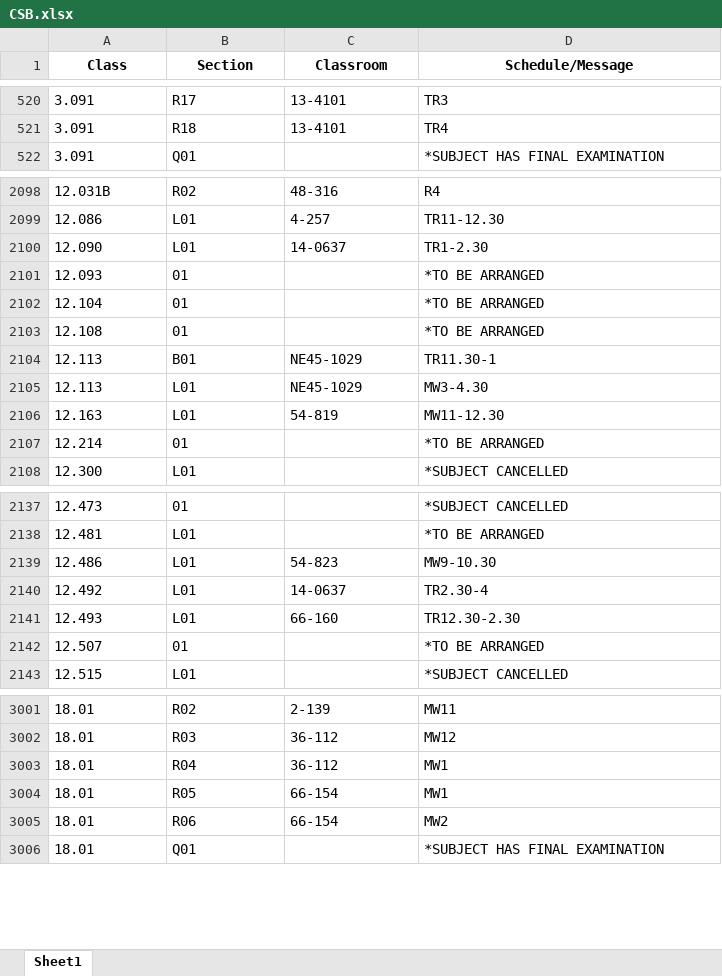
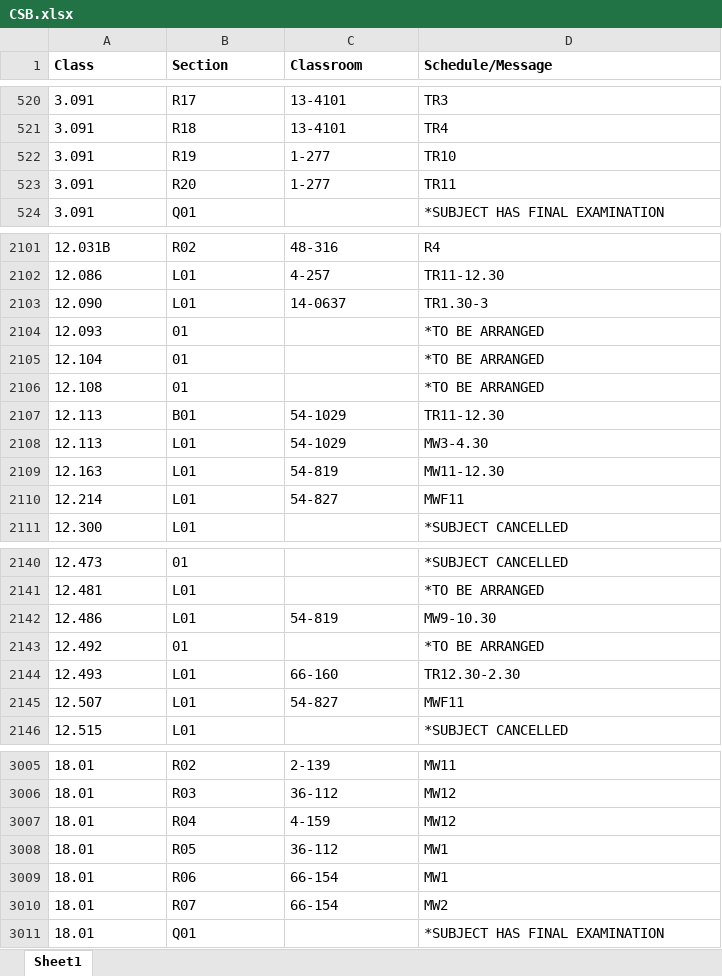
Before and after one commit to edfan/firehose, an Excel workbook: new_scripts/CSB.xlsx, sheet Sheet1, drawn as a sheet; only a part is shown, gaps mark what is left out; values as stored, in another font and other column widths than the file's, no borders; addresses are those after the commit; the diff covers the shown part only; the diff names each change by its address in the sheet, - before the commit and + after, or states it on an @@ line.

```diff
--- a/new_scripts/CSB.xlsx (sheet Sheet1)
+++ b/new_scripts/CSB.xlsx (sheet Sheet1)
-A1:D1 alignment: center
+A1:D1 alignment: left
+row 522: 3.091 | R19 | 1-277 | TR10
+row 523: 3.091 | R20 | 1-277 | TR11
-D2103 (Schedule/Message): TR1-2.30
+D2103 (Schedule/Message): TR1.30-3
-C2107:C2108 (Classroom): NE45-1029
+C2107:C2108 (Classroom): 54-1029
-D2107 (Schedule/Message): TR11.30-1
+D2107 (Schedule/Message): TR11-12.30
-B2110 (Section): 01
+B2110 (Section): L01
-C2110 (Classroom): (empty)
+C2110 (Classroom): 54-827
-D2110 (Schedule/Message): *TO BE ARRANGED
+D2110 (Schedule/Message): MWF11
-C2142 (Classroom): 54-823
+C2142 (Classroom): 54-819
-B2143 (Section): L01
+B2143 (Section): 01
-C2143 (Classroom): 14-0637
+C2143 (Classroom): (empty)
-D2143 (Schedule/Message): TR2.30-4
+D2143 (Schedule/Message): *TO BE ARRANGED
-B2145 (Section): 01
+B2145 (Section): L01
-C2145 (Classroom): (empty)
+C2145 (Classroom): 54-827
-D2145 (Schedule/Message): *TO BE ARRANGED
+D2145 (Schedule/Message): MWF11
+row 3007: 18.01 | R04 | 4-159 | MW12
-B3008 (Section): R04
+B3008 (Section): R05
-B3009 (Section): R05
+B3009 (Section): R06
-B3010 (Section): R06
+B3010 (Section): R07
```
Also changed, not shown: 4 added rows, 5 removed rows and 51 edited cells elsewhere in this sheet, 7 other files.
